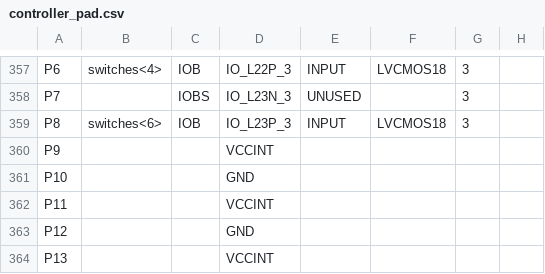
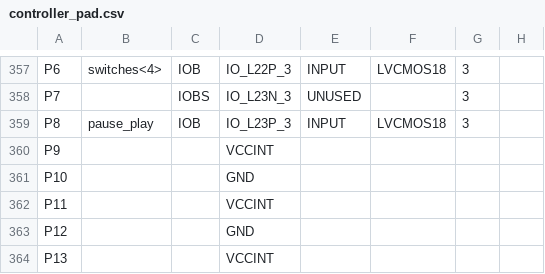
Before and after one commit to thomasbiv/CDA4203L-TeamLGSB, a CSV file: Final Project/Final_FSM/controller_pad.csv, drawn as a sheet; only a part is shown, gaps mark what is left out; the diff covers the shown part only; the diff names each change by its address in the sheet, - before the commit and + after, or states it on an @@ line.

```diff
--- a/Final Project/Final_FSM/controller_pad.csv
+++ b/Final Project/Final_FSM/controller_pad.csv
-B359: switches<6>
+B359: pause_play
```
Also changed, not shown: 5 edited cells elsewhere in this file, 51 other files.
